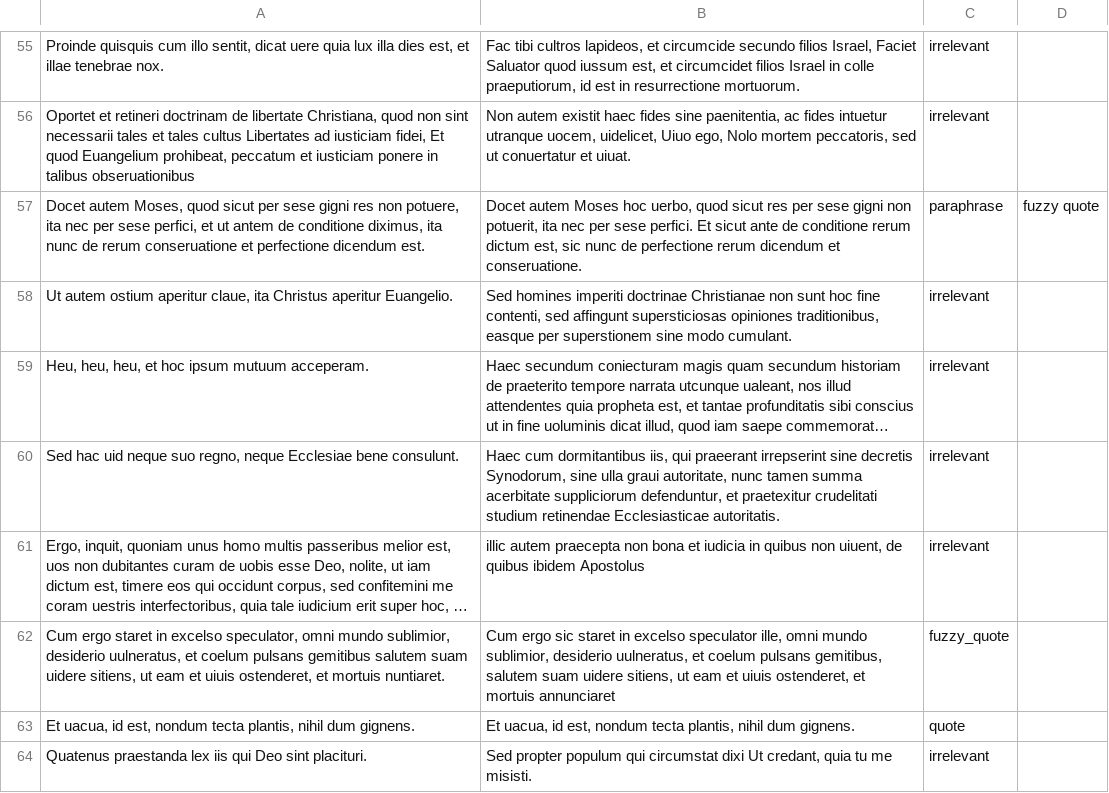
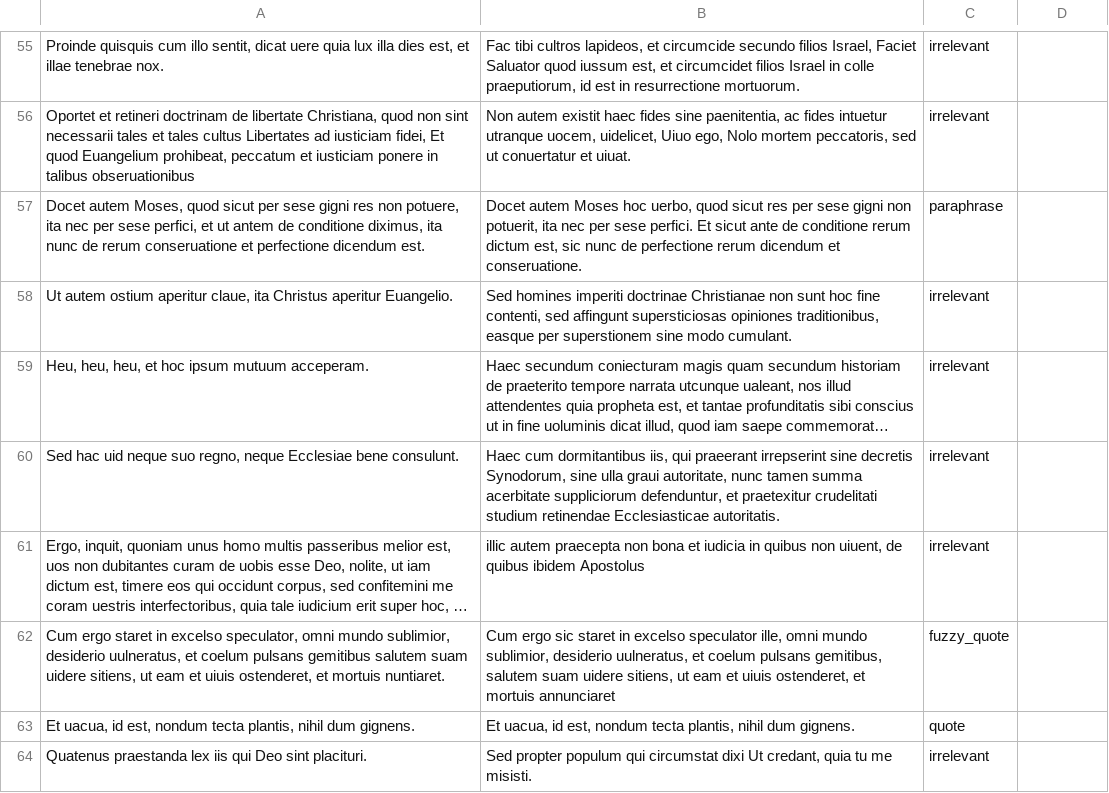
Before and after one commit to the-quotient/la-text-reuse-detection, a CSV file: data/samples/evaluation_sample_manual_findings_1000.csv, drawn as a sheet; only a part is shown, gaps mark what is left out; long unchanged cells end in ….

Commit message:
fixed column count in sample csv

```diff
--- a/data/samples/evaluation_sample_manual_findings_1000.csv
+++ b/data/samples/evaluation_sample_manual_findings_1000.csv
@@ -56,3 +56,3 @@
 "Oportet et retineri doctrinam de libertate Christiana, quod non sint necessarii tales et tales cultus Libertates ad iusticiam fidei, Et quod Euangelium prohibeat, peccatum et iusticiam ponere in talibus obseruationibus","Non autem existit haec fides sine paenitentia, ac fides intuetur utranque uocem, uidelicet, Uiuo ego, Nolo mortem peccatoris, sed ut conuertatur et uiuat.","irrelevant"
-"Docet autem Moses, quod sicut per sese gigni res non potuere, ita nec per sese perfici, et ut antem de conditione diximus, ita nunc de rerum conseruatione et perfectione dicendum est.","Docet autem Moses hoc uerbo, quod sicut res per sese gigni non potuerit, ita nec per sese perfici. Et sicut ante de conditione rerum dictum est, sic nunc de perfectione rerum dicendum et conseruatione.","paraphrase","fuzzy quote"
+"Docet autem Moses, quod sicut per sese gigni res non potuere, ita nec per sese perfici, et ut antem de conditione diximus, ita nunc de rerum conseruatione et perfectione dicendum est.","Docet autem Moses hoc uerbo, quod sicut res per sese gigni non potuerit, ita nec per sese perfici. Et sicut ante de conditione rerum dictum est, sic nunc de perfectione rerum dicendum et conseruatione.","paraphrase"
 "Ut autem ostium aperitur claue, ita Christus aperitur Euangelio.","Sed homines imperiti doctrinae Christianae non sunt hoc fine contenti, sed affingunt supersticiosas opiniones traditionibus, easque per superstionem sine modo cumulant.","irrelevant"
```
